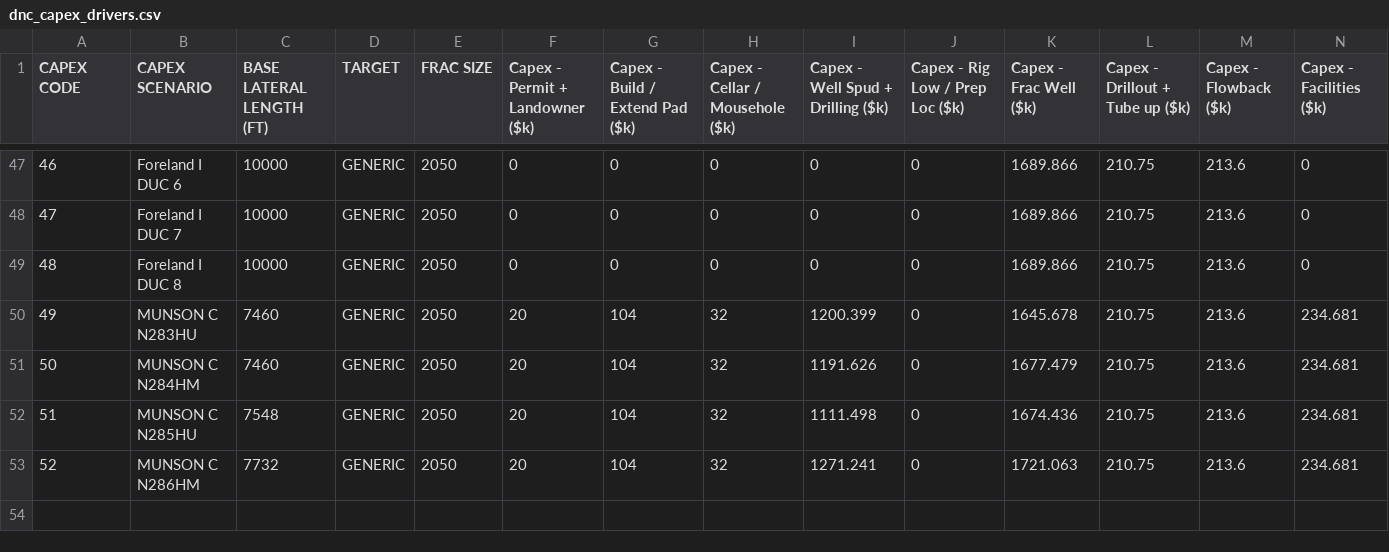
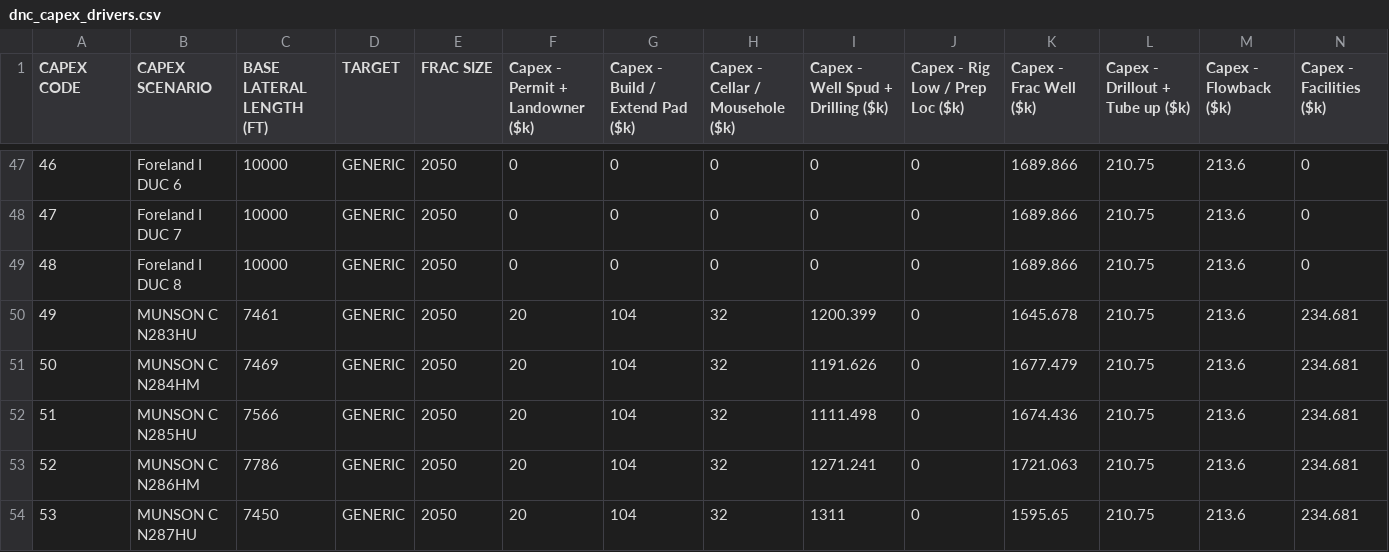
Before and after one commit to optiquant/bootstrapper-og, a CSV file: _model_input/_csv_drivers/dnc_capex_drivers.csv, drawn as a sheet; only a part is shown, gaps mark what is left out; rows hold the shown columns only; the diff names each change by its address in the sheet, - before the commit and + after, or states it on an @@ line.

```diff
--- a/_model_input/_csv_drivers/dnc_capex_drivers.csv
+++ b/_model_input/_csv_drivers/dnc_capex_drivers.csv
-C50 (BASE LATERAL LENGTH (FT)): 7460
+C50 (BASE LATERAL LENGTH (FT)): 7461
-C51 (BASE LATERAL LENGTH (FT)): 7460
+C51 (BASE LATERAL LENGTH (FT)): 7469
-C52 (BASE LATERAL LENGTH (FT)): 7548
+C52 (BASE LATERAL LENGTH (FT)): 7566
-C53 (BASE LATERAL LENGTH (FT)): 7732
+C53 (BASE LATERAL LENGTH (FT)): 7786
+row 54: 53 | MUNSON C N287HU | 7450 | GENERIC | 2050 | 20 | 104 | 32 | 1311 | 0 | 1595.65 | 210.75 | 213.6 | 234.681
```
Also changed, not shown: _model_input/_csv_drivers/asset_level_drivers.csv, _model_input/_csv_drivers/current_afes.csv, 9 other files.
